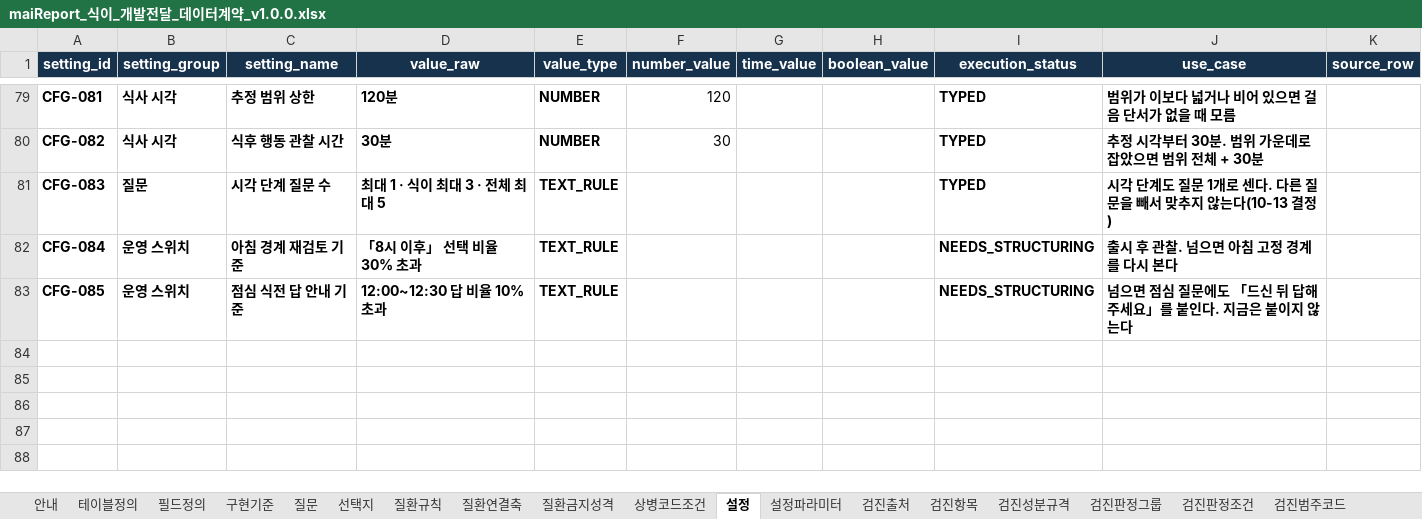
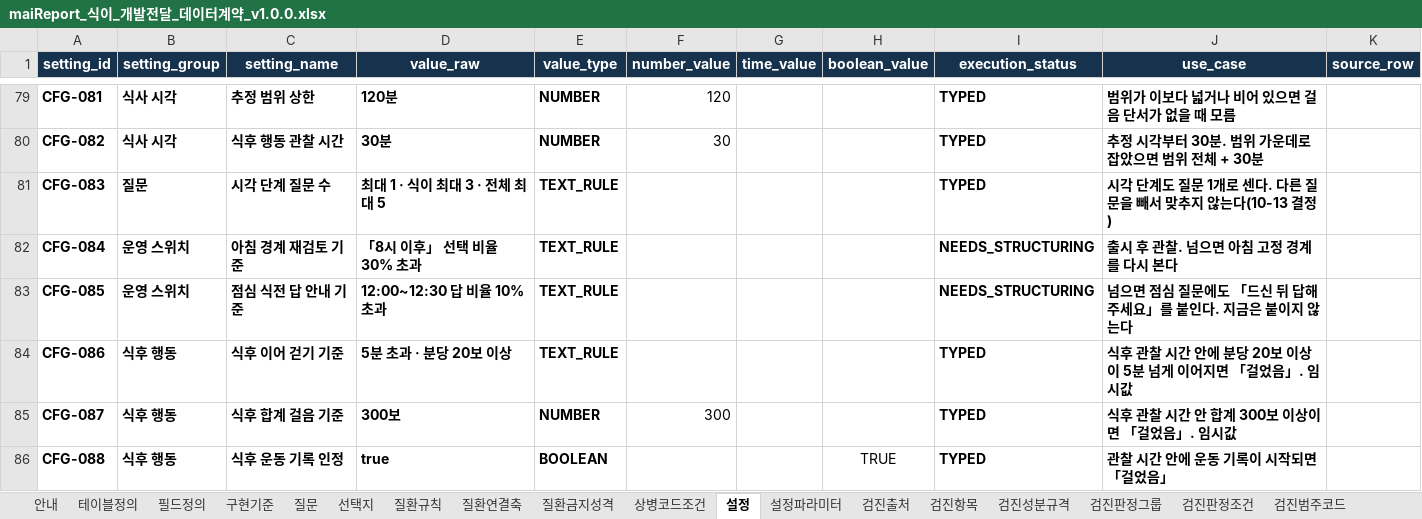
Before and after one commit to srleeinkorea/Project_maiReport, an Excel workbook: docs/엔진/식이/maiReport_식이_개발전달_데이터계약_v1.0.0.xlsx, sheet 설정, drawn as a sheet; only a part is shown, gaps mark what is left out; values as stored, in another font and other column widths than the file's, no borders; table styles not drawn; the diff names each change by its address in the sheet, - before the commit and + after, or states it on an @@ line.

```diff
--- a/docs/엔진/식이/maiReport_식이_개발전달_데이터계약_v1.0.0.xlsx (sheet 설정)
+++ b/docs/엔진/식이/maiReport_식이_개발전달_데이터계약_v1.0.0.xlsx (sheet 설정)
+row 84: CFG-086 | 식후 행동 | 식후 이어 걷기 기준 | 5분 초과 · 분당 20보 이상 | TEXT_RULE |  |  |  | TYPED | 식후 관찰 시간 안에 분당 20보 이상이 5분 넘게 이어지면 「걸었음」. 임시값
+row 85: CFG-087 | 식후 행동 | 식후 합계 걸음 기준 | 300보 | NUMBER | 300 |  |  | TYPED | 식후 관찰 시간 안 합계 300보 이상이면 「걸었음」. 임시값
+row 86: CFG-088 | 식후 행동 | 식후 운동 기록 인정 | true | BOOLEAN |  |  | TRUE | TYPED | 관찰 시간 안에 운동 기록이 시작되면 「걸었음」
```
Also changed, not shown: sheet 설정파라미터, sheet 필드정의, sheet 구현기준, sheet 안내, sheet 검증규칙, docs/엔진/식이/maiReport_식이_참조설정데이터_v1.0.0.xlsx, 12 other files.
